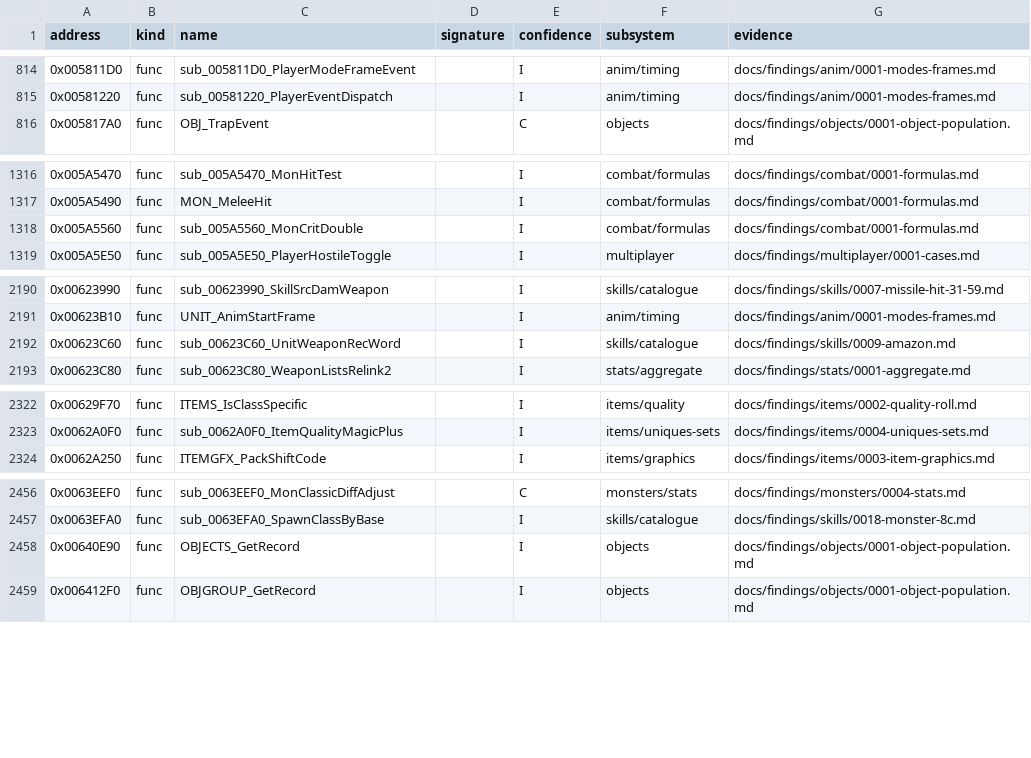
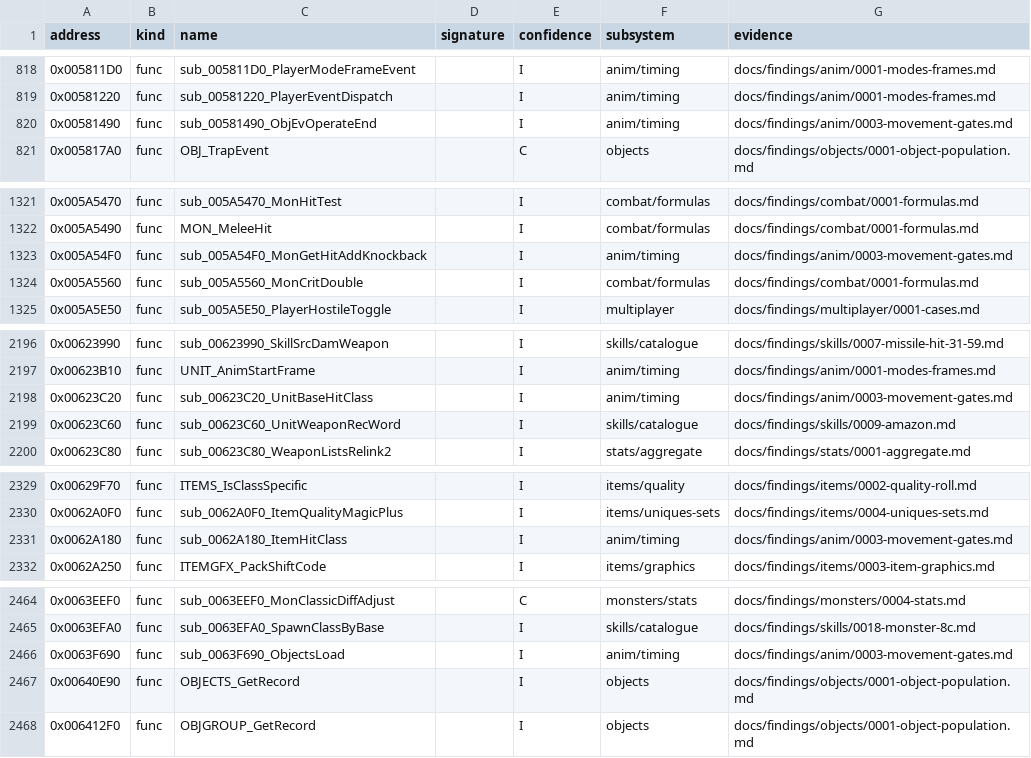
Before and after one commit to IgorKonovalov/diablo-2-recompilation, a CSV file: re/symbols.csv, drawn as a sheet; only a part is shown, gaps mark what is left out; the diff covers the shown part only; the diff names each change by its address in the sheet, - before the commit and + after, or states it on an @@ line.

Commit message:
docs(findings): anim/0003 movement and the gates (plan 0050 P1.3): path speed and per-frame step, run drain, knockback, get-hit, block, stun, delay, object operate end, hit class; anim/0001 and combat/0001 corrections; 23 symbols; tools/anim_moves.py; review requested

```diff
--- a/re/symbols.csv
+++ b/re/symbols.csv
+row 820: 0x00581490 | func | sub_00581490_ObjEvOperateEnd |  | I | anim/timing | docs/findings/anim/0003-movement-gates.md
+row 1323: 0x005A54F0 | func | sub_005A54F0_MonGetHitAddKnockback |  | I | anim/timing | docs/findings/anim/0003-movement-gates.md
+row 2198: 0x00623C20 | func | sub_00623C20_UnitBaseHitClass |  | I | anim/timing | docs/findings/anim/0003-movement-gates.md
+row 2331: 0x0062A180 | func | sub_0062A180_ItemHitClass |  | I | anim/timing | docs/findings/anim/0003-movement-gates.md
+row 2466: 0x0063F690 | func | sub_0063F690_ObjectsLoad |  | I | anim/timing | docs/findings/anim/0003-movement-gates.md
```
Also changed, not shown: 18 added rows elsewhere in this file, 10 other files.
